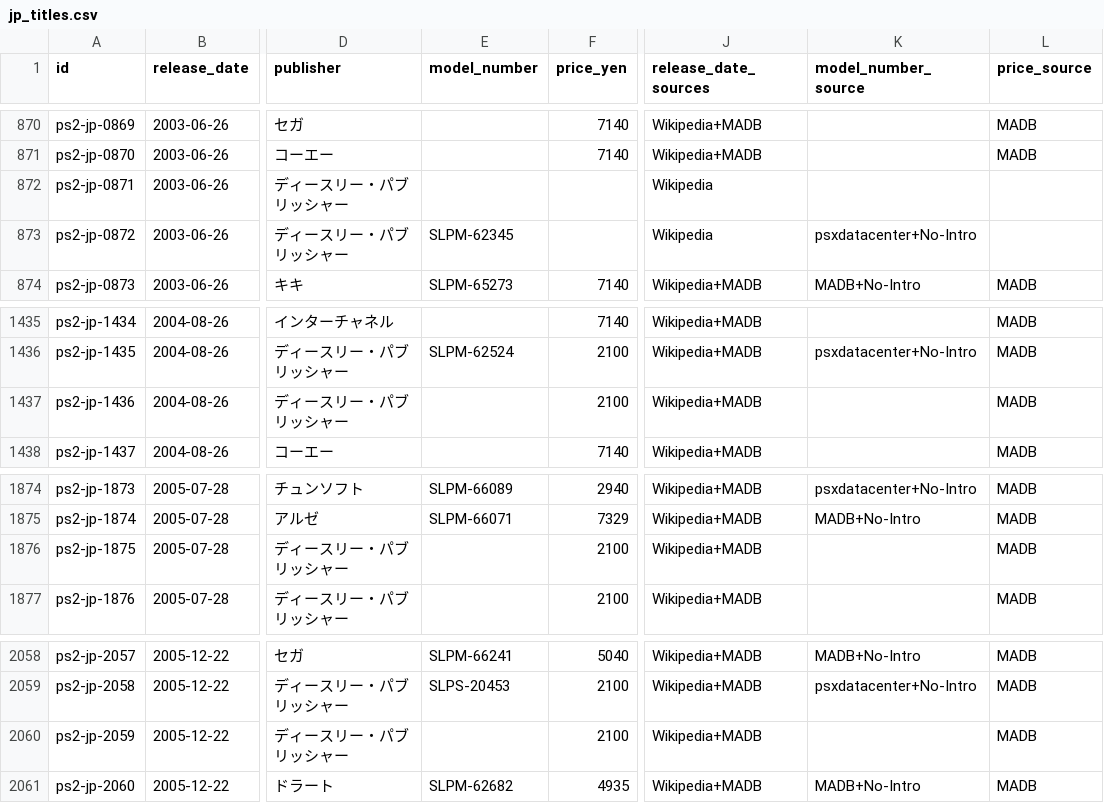
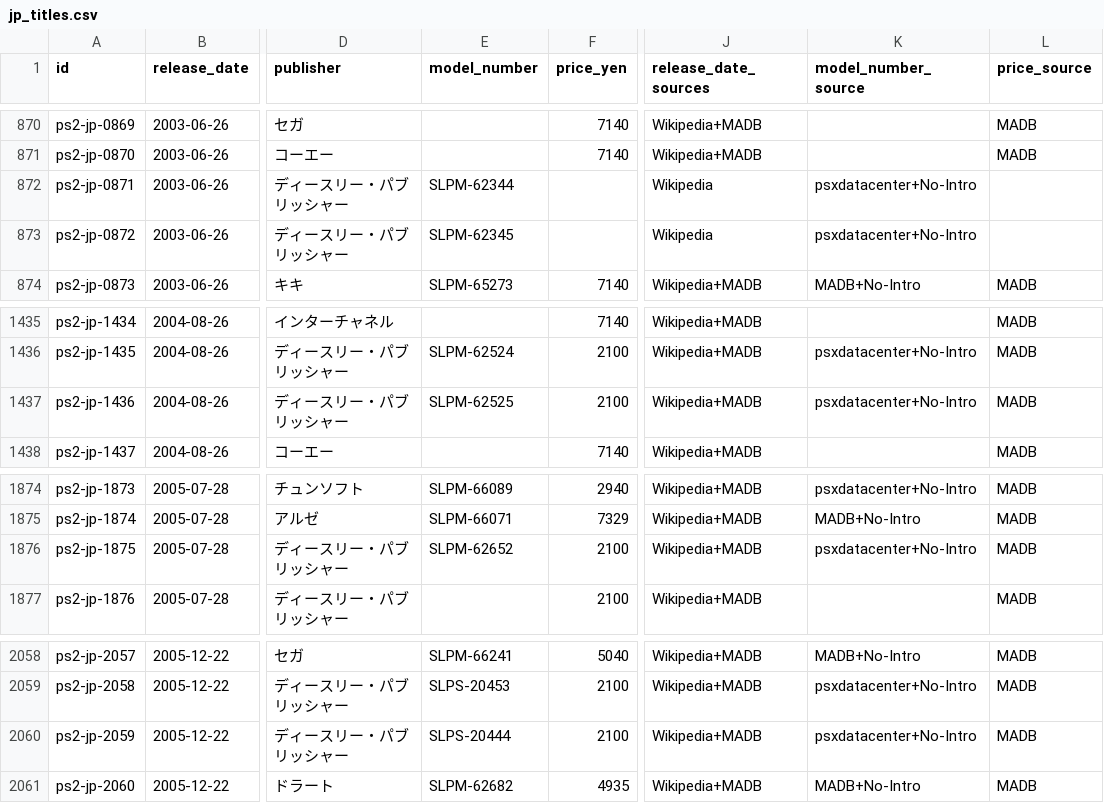
Before and after one commit to moheronemy/retro-game-db, a CSV file: data/ps2/jp_titles.csv, drawn as a sheet; only a part is shown, gaps mark what is left out; the diff names each change by its address in the sheet, - before the commit and + after, or states it on an @@ line.

```diff
--- a/data/ps2/jp_titles.csv
+++ b/data/ps2/jp_titles.csv
-E872 (model_number): (empty)
+E872 (model_number): SLPM-62344
-K872 (model_number_source): (empty)
+K872 (model_number_source): psxdatacenter+No-Intro
-E1437 (model_number): (empty)
+E1437 (model_number): SLPM-62525
-K1437 (model_number_source): (empty)
+K1437 (model_number_source): psxdatacenter+No-Intro
-E1876 (model_number): (empty)
+E1876 (model_number): SLPM-62652
-K1876 (model_number_source): (empty)
+K1876 (model_number_source): psxdatacenter+No-Intro
-E2060 (model_number): (empty)
+E2060 (model_number): SLPS-20444
-K2060 (model_number_source): (empty)
+K2060 (model_number_source): psxdatacenter+No-Intro
```
Also changed, not shown: data/ps2/jp_rom_dumps.csv, 5 other files.
